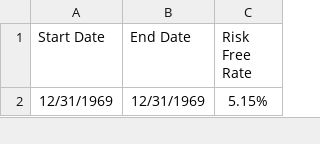
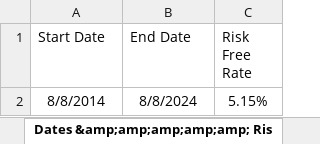
Before and after one commit to epageler/eff_fron_spyder, an Excel workbook: data/asset_classes.xlsx, sheet Dates &amp;amp;amp;amp;amp; Ris, drawn as a sheet; values as stored, in another font and other column widths than the file's, no borders; removed rows and columns are numbered as before the commit, all else as after; the diff names each change by its address in the sheet, - before the commit and + after, or states it on an @@ line.

```diff
--- a/data/asset_classes.xlsx (sheet Dates &amp;amp;amp;amp;amp; Ris)
+++ b/data/asset_classes.xlsx (sheet Dates &amp;amp;amp;amp;amp; Ris)
-row 2: 12/31/1969 | 12/31/1969 | 5.15%
+row 2: 8/8/2014 | 8/8/2024 | 5.15%
```
Also changed, not shown: sheet Investments, other sheet tabs, data/industry_sectors.xlsx, 2 other files.
